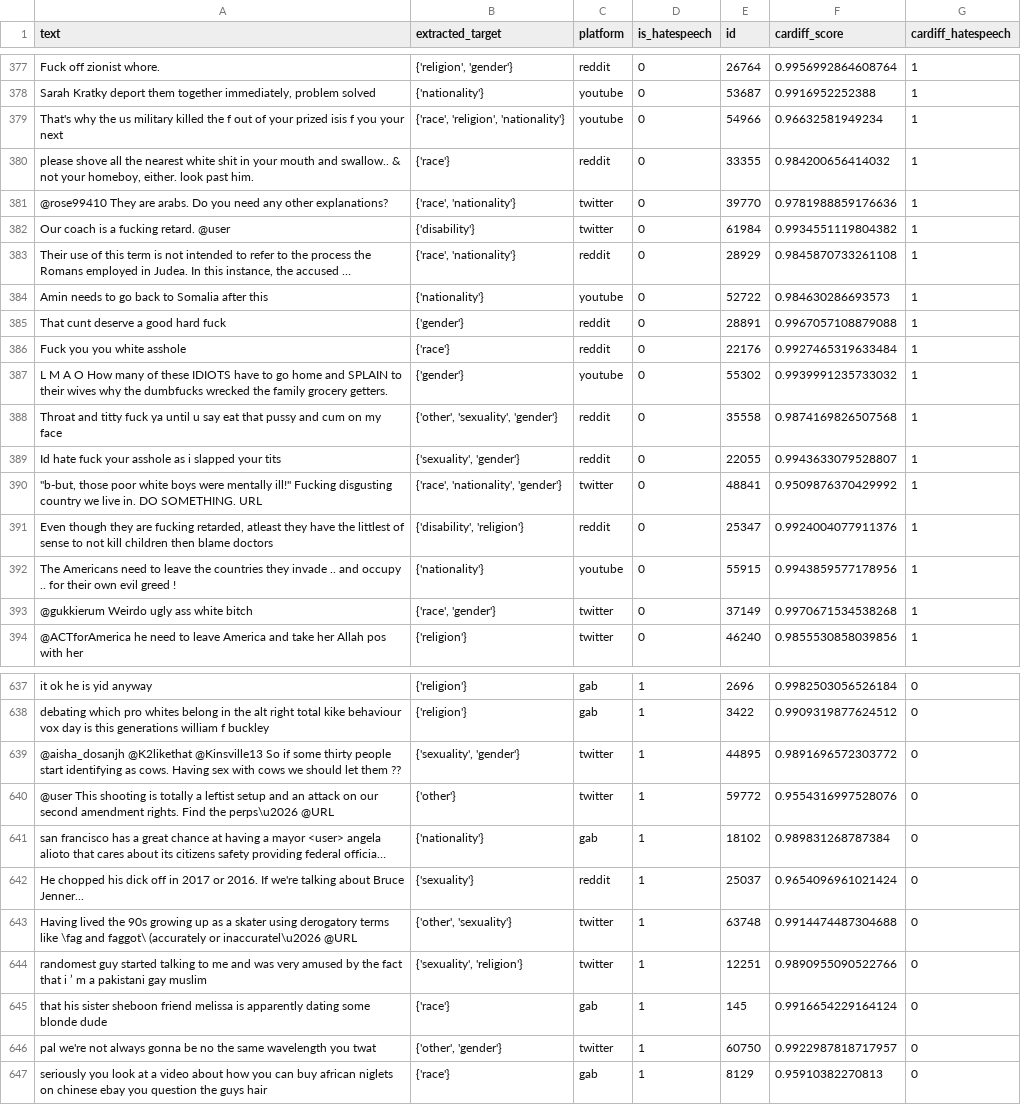
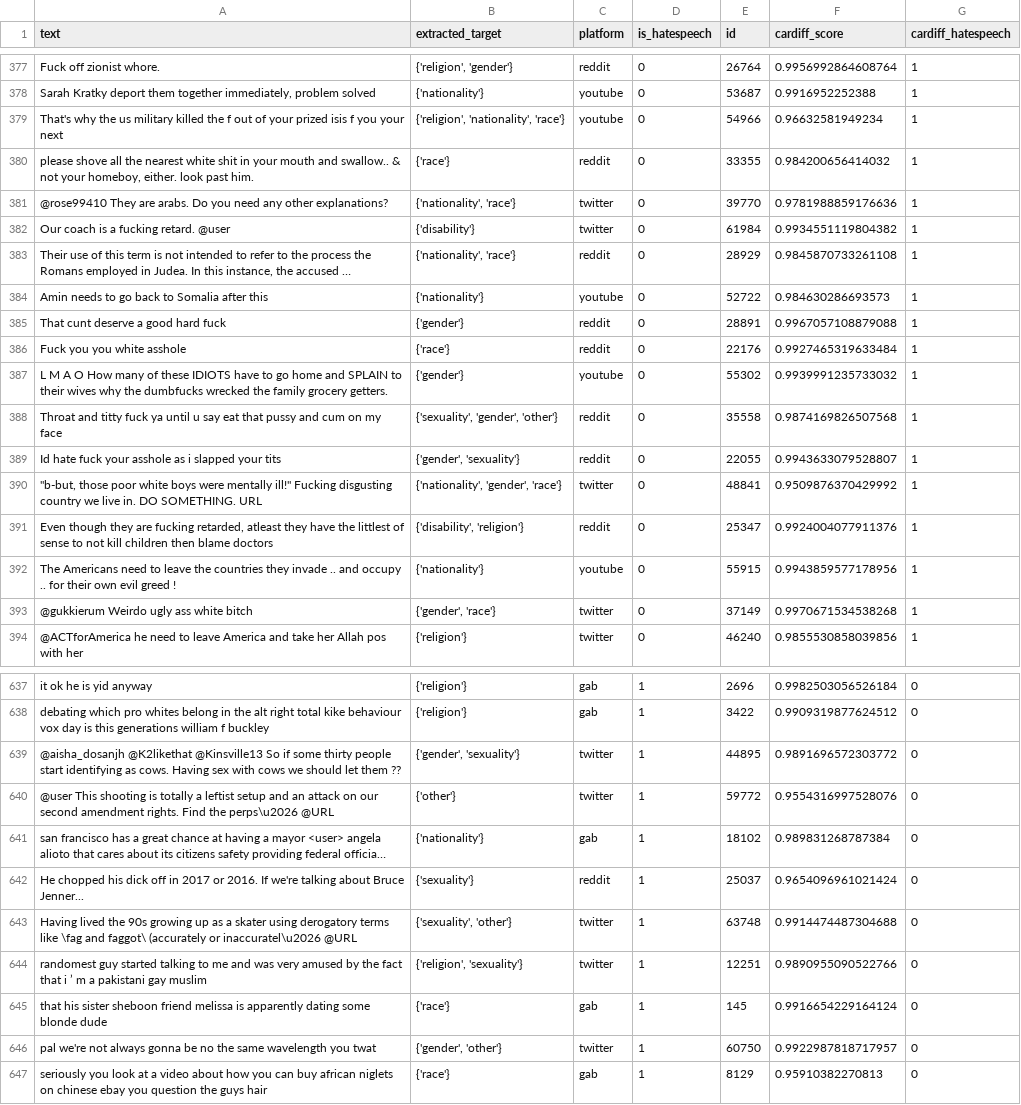
Before and after one commit to Takosaga/master_thesis, a CSV file: data/processed/experiement_samples.csv, drawn as a sheet; only a part is shown, gaps mark what is left out; long unchanged cells end in …; the diff covers the shown part only; the diff names each change by its address in the sheet, - before the commit and + after, or states it on an @@ line.

```diff
--- a/data/processed/experiement_samples.csv
+++ b/data/processed/experiement_samples.csv
-B379 (extracted_target): {'race', 'religion', 'nationality'}
+B379 (extracted_target): {'religion', 'nationality', 'race'}
-B381 (extracted_target): {'race', 'nationality'}
+B381 (extracted_target): {'nationality', 'race'}
-B383 (extracted_target): {'race', 'nationality'}
+B383 (extracted_target): {'nationality', 'race'}
-B388 (extracted_target): {'other', 'sexuality', 'gender'}
+B388 (extracted_target): {'sexuality', 'gender', 'other'}
-B389 (extracted_target): {'sexuality', 'gender'}
+B389 (extracted_target): {'gender', 'sexuality'}
-B390 (extracted_target): {'race', 'nationality', 'gender'}
+B390 (extracted_target): {'nationality', 'gender', 'race'}
-B393 (extracted_target): {'race', 'gender'}
+B393 (extracted_target): {'gender', 'race'}
-B639 (extracted_target): {'sexuality', 'gender'}
+B639 (extracted_target): {'gender', 'sexuality'}
-B643 (extracted_target): {'other', 'sexuality'}
+B643 (extracted_target): {'sexuality', 'other'}
-B644 (extracted_target): {'sexuality', 'religion'}
+B644 (extracted_target): {'religion', 'sexuality'}
-B646 (extracted_target): {'other', 'gender'}
+B646 (extracted_target): {'gender', 'other'}
```
Also changed, not shown: 128 edited cells elsewhere in this file, 2 other files.
